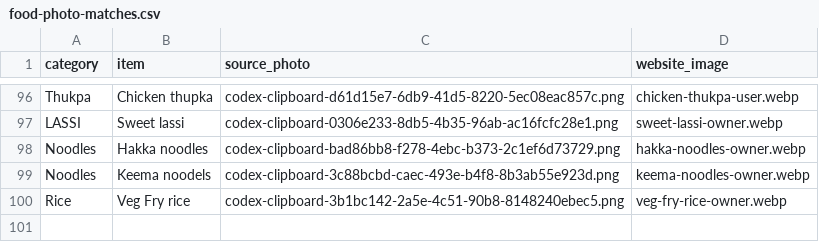
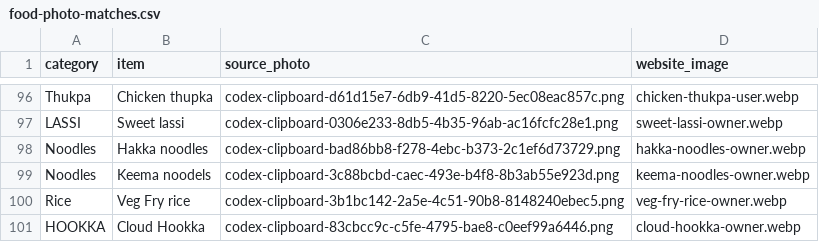
Before and after one commit to prabesharyal557/chiyakocharcha, a CSV file: food-photo-matches.csv, drawn as a sheet; only a part is shown, gaps mark what is left out.

Commit message:
Add cloud hookah menu photo

```diff
--- a/food-photo-matches.csv
+++ b/food-photo-matches.csv
@@ -100 +100,2 @@ Noodles,Keema noodels,codex-clipboard-3c88bcbd-caec-493e-b4f8-8b3ab55e923d.png,k
 Rice,Veg Fry rice,codex-clipboard-3b1bc142-2a5e-4c51-90b8-8148240ebec5.png,veg-fry-rice-owner.webp
+HOOKKA,Cloud Hookka,codex-clipboard-83cbcc9c-c5fe-4795-bae8-c0eef99a6446.png,cloud-hookka-owner.webp
```
Also changed, not shown: 2 other files.
